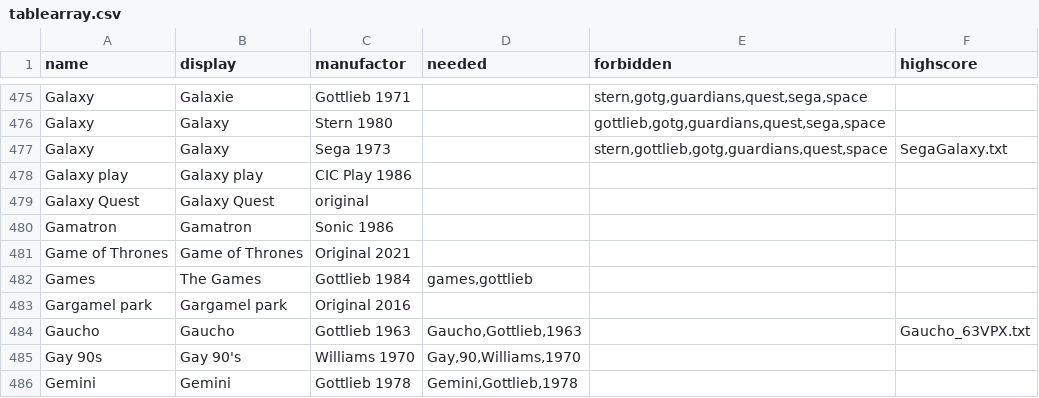
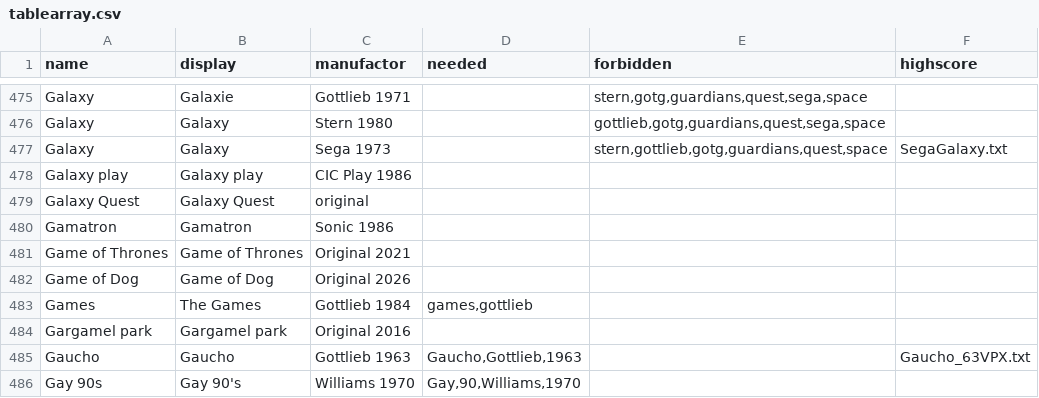
Before and after one commit to BA5T1/tablearray, a CSV file: tablearray.csv, drawn as a sheet; only a part is shown, gaps mark what is left out; the shorter side is filled out with more unchanged rows.

Commit message:
Update tablearray.csv

```diff
--- a/tablearray.csv
+++ b/tablearray.csv
@@ -481,2 +481,3 @@ Gamatron,Gamatron,Sonic 1986,,,
 Game of Thrones,Game of Thrones,Original 2021,,,
+Game of Dog,Game of Dog,Original 2026,,,
 Games,The Games,Gottlieb 1984,"games,gottlieb",,
```
